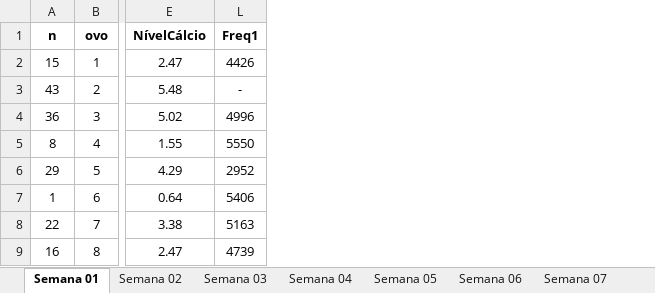
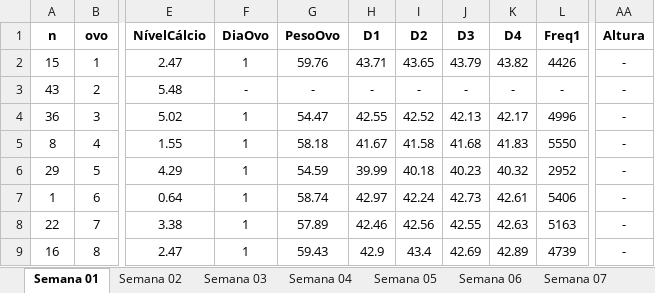
Before and after one commit to arpanosso/projeto_ovo, an Excel workbook: aplicativo/DADOS_CALCIO.xlsx, sheet Semana 01, drawn as a sheet; only a part is shown, gaps mark what is left out; values as stored, in another font and other column widths than the file's, no borders; the diff names each change by its address in the sheet, - before the commit and + after, or states it on an @@ line.

```diff
--- a/aplicativo/DADOS_CALCIO.xlsx (sheet Semana 01)
+++ b/aplicativo/DADOS_CALCIO.xlsx (sheet Semana 01)
@@ column F (DiaOvo) unhidden, rows 2-9: 1 | - | 1 | 1 | 1 | 1 | 1 | 1 @@
@@ column G (PesoOvo) unhidden, rows 2-9: 59.76 | - | 54.47 | 58.18 | 54.59 | 58.74 | 57.89 | 59.43 @@
@@ column H (D1) unhidden, rows 2-9: 43.71 | - | 42.55 | 41.67 | 39.99 | 42.97 | 42.46 | 42.9 @@
@@ column I (D2) unhidden, rows 2-9: 43.65 | - | 42.52 | 41.58 | 40.18 | 42.24 | 42.56 | 43.4 @@
@@ column J (D3) unhidden, rows 2-9: 43.79 | - | 42.13 | 41.68 | 40.23 | 42.73 | 42.55 | 42.69 @@
@@ column K (D4) unhidden, rows 2-9: 43.82 | - | 42.17 | 41.83 | 40.32 | 42.61 | 42.63 | 42.89 @@
+column AA (Altura), rows 2-9: all -
```
Also changed, not shown: sheet Semana 09, sheet Semana 02, sheet Semana 08, hidden cells, 4 other files.
